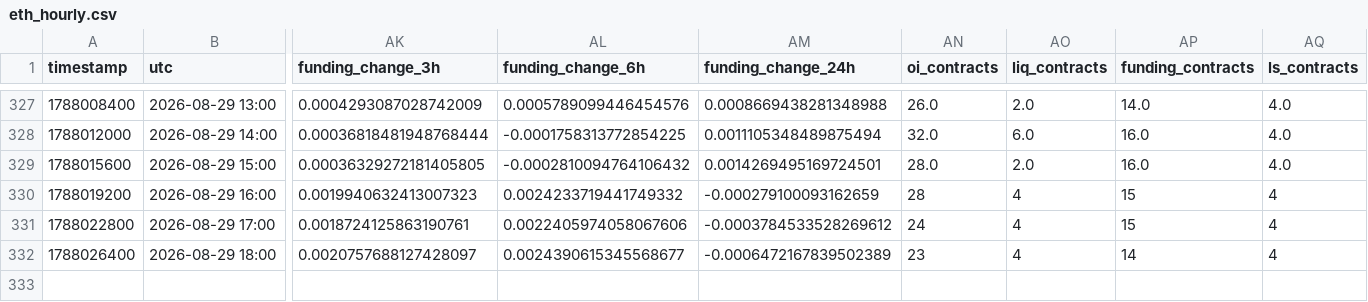
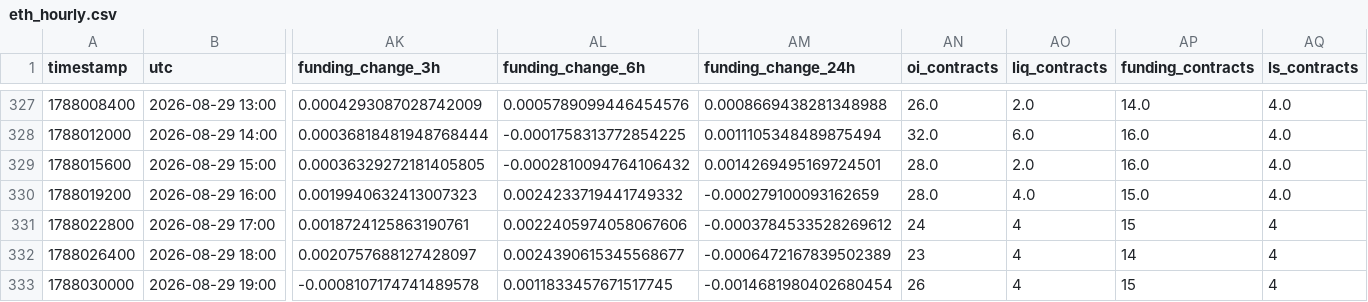
Before and after one commit to aakolodezh-eng/eth-squeeze-watch, a CSV file: eth_hourly.csv, drawn as a sheet; only a part is shown, gaps mark what is left out; rows hold the shown columns only; the diff names each change by its address in the sheet, - before the commit and + after, or states it on an @@ line.

```diff
--- a/eth_hourly.csv
+++ b/eth_hourly.csv
-AN330 (oi_contracts): 28
+AN330 (oi_contracts): 28.0
-AO330 (liq_contracts): 4
+AO330 (liq_contracts): 4.0
-AP330 (funding_contracts): 15
+AP330 (funding_contracts): 15.0
-AQ330 (ls_contracts): 4
+AQ330 (ls_contracts): 4.0
+row 333: 1788030000 | 2026-08-29 19:00 | -0.0008107174741489578 | 0.0011833457671517745 | -0.0014681980402680454 | 26 | 4 | 15 | 4
```
